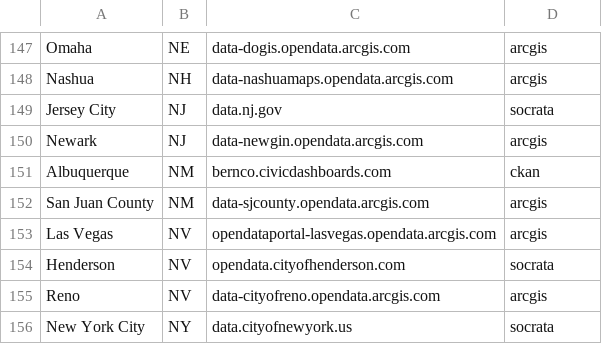
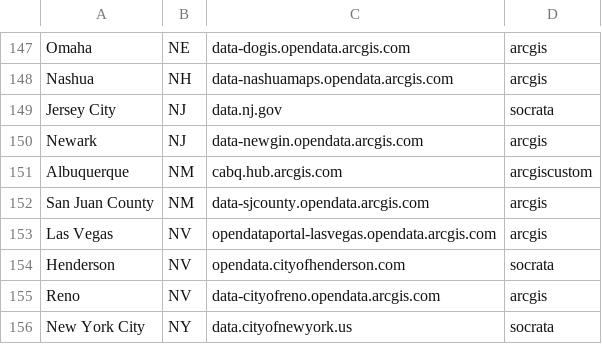
Before and after one commit to Good-Systems/SmartCityData, a CSV file: city_api_list.csv, drawn as a sheet; only a part is shown, gaps mark what is left out.

```diff
--- a/city_api_list.csv
+++ b/city_api_list.csv
@@ -150,3 +150,3 @@ Jersey City,NJ,data.nj.gov,socrata
 Newark,NJ,data-newgin.opendata.arcgis.com,arcgis
-Albuquerque,NM,bernco.civicdashboards.com,ckan
+Albuquerque,NM,cabq.hub.arcgis.com,arcgiscustom
 San Juan County,NM,data-sjcounty.opendata.arcgis.com,arcgis
```
Also changed, not shown: 4 other files.
